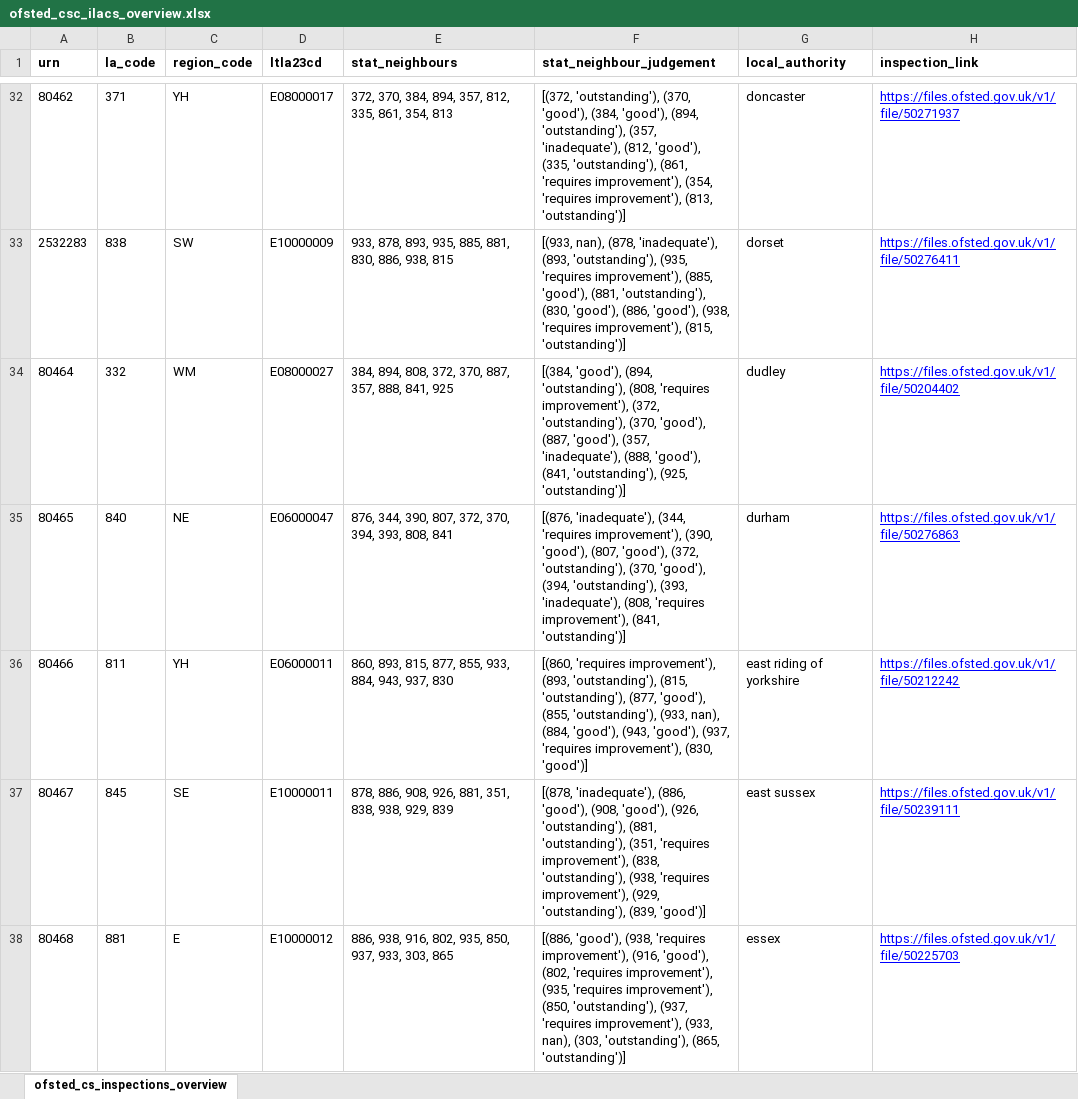
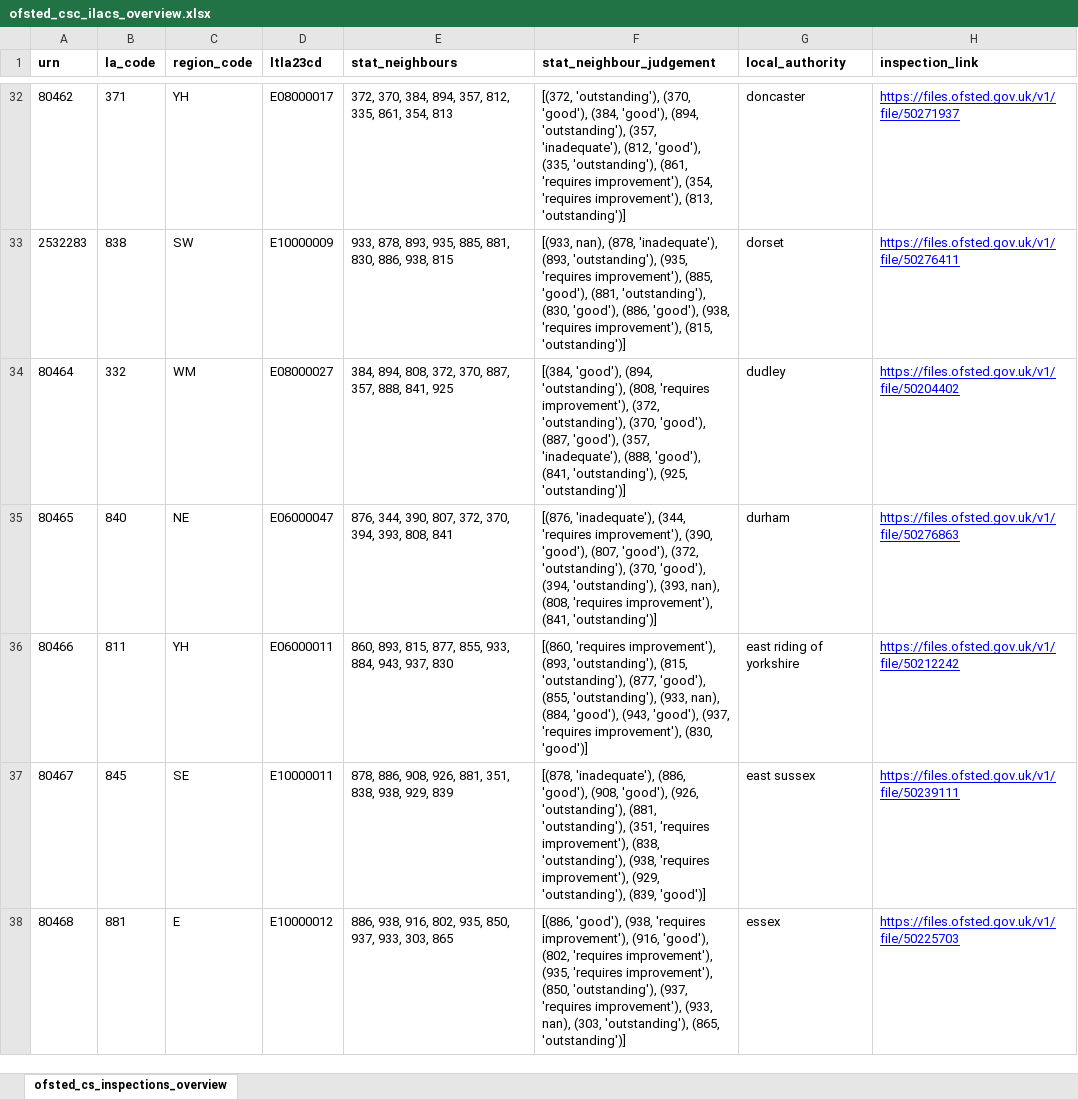
Before and after one commit to data-to-insight/ofsted-ilacs-scrape-tool, an Excel workbook: ofsted_csc_ilacs_overview.xlsx, sheet ofsted_cs_inspections_overview, drawn as a sheet; only a part is shown, gaps mark what is left out; values as stored, in another font and other column widths than the file's, no borders; the diff covers the shown part only; the diff names each change by its address in the sheet, - before the commit and + after, or states it on an @@ line.

```diff
--- a/ofsted_csc_ilacs_overview.xlsx (sheet ofsted_cs_inspections_overview)
+++ b/ofsted_csc_ilacs_overview.xlsx (sheet ofsted_cs_inspections_overview)
-F35 (stat_neighbour_judgement): …'outstanding'), (393, 'inadequate'), (808, 'requires…
+F35 (stat_neighbour_judgement): …'outstanding'), (393, nan), (808, 'requires…
```
Also changed, not shown: 57 edited cells elsewhere in this sheet, 1 other file.
